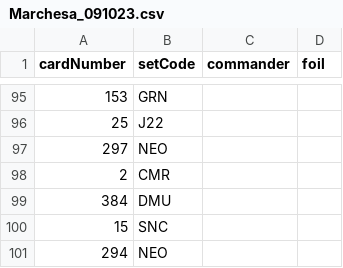
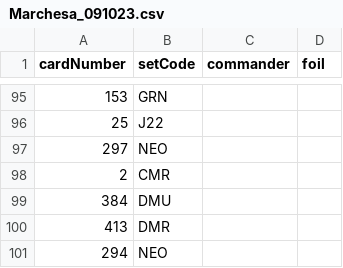
Before and after one commit to JonMcConville/MTGDatabase, a CSV file: Decks/Marchesa_091023.csv, drawn as a sheet; only a part is shown, gaps mark what is left out.

```diff
--- a/Decks/Marchesa_091023.csv
+++ b/Decks/Marchesa_091023.csv
@@ -99,3 +99,3 @@ cardNumber,setCode,commander,foil
 384,DMU,,
-15,SNC,,
+413,DMR,,
 294,NEO,,
```
Also changed, not shown: Decks/Doran_290623.csv, Decks/Galadriel_081123.csv.
